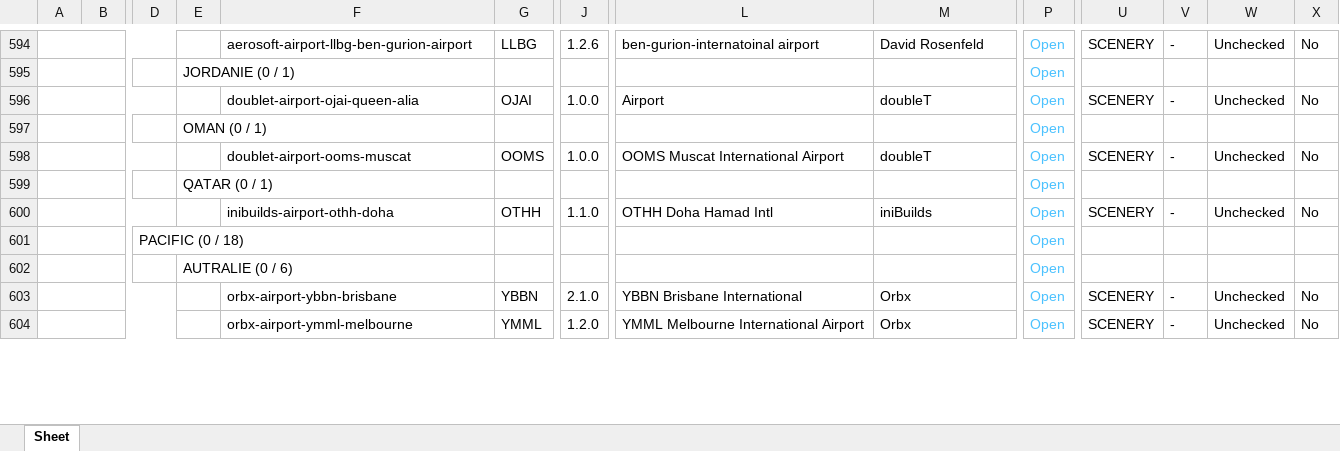
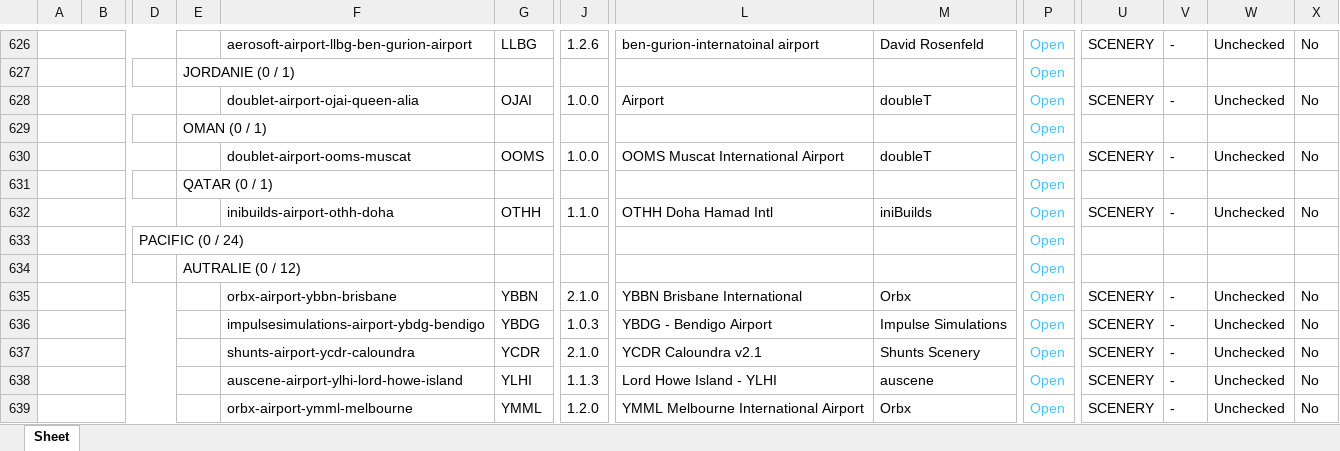
Before and after one commit to Matthisfr/journal-msfs, an Excel workbook: data/airports/Export APT 4.xlsx, sheet Sheet, drawn as a sheet; only a part is shown, gaps mark what is left out; values as stored, in another font and other column widths than the file's, no borders; charts and pictures not drawn; addresses are those after the commit; rows hold the shown columns only; the diff covers the shown part only; the diff names each change by its address in the sheet, - before the commit and + after, or states it on an @@ line.

Commit message:
Ajouter 37 scenes et actualiser les packs multi-aeroports
Export complet du 6 novembre 2026 : 526 scenes, 458 identifiants distincts. 38 archives traitees, 37 nouvelles scenes et Molokai 1.4.0 identique conserve. Six codes du pack des iles frisonnes renseignes. 90 associations controlees. Alternatives EDWE, LGKY, LSPV et LSZE conservees.

```diff
--- a/data/airports/Export APT 4.xlsx (sheet Sheet)
+++ b/data/airports/Export APT 4.xlsx (sheet Sheet)
-D633: PACIFIC (0 / 18)
+D633: PACIFIC (0 / 24)
-E634: AUTRALIE (0 / 6)
+E634: AUTRALIE (0 / 12)
+row 636:  |  |  |  | impulsesimulations-airport-ybdg-bendigo | YBDG | 1.0.3 | YBDG - Bendigo Airport | Impulse Simulations | Open | SCENERY | - | Unchecked | No
+row 637:  |  |  |  | shunts-airport-ycdr-caloundra | YCDR | 2.1.0 | YCDR Caloundra v2.1 | Shunts Scenery | Open | SCENERY | - | Unchecked | No
+row 638:  |  |  |  | auscene-airport-ylhi-lord-howe-island | YLHI | 1.1.3 | Lord Howe Island - YLHI | auscene | Open | SCENERY | - | Unchecked | No
```
Also changed, not shown: 35 added rows and 25 edited cells elsewhere in this sheet, charts or pictures.
